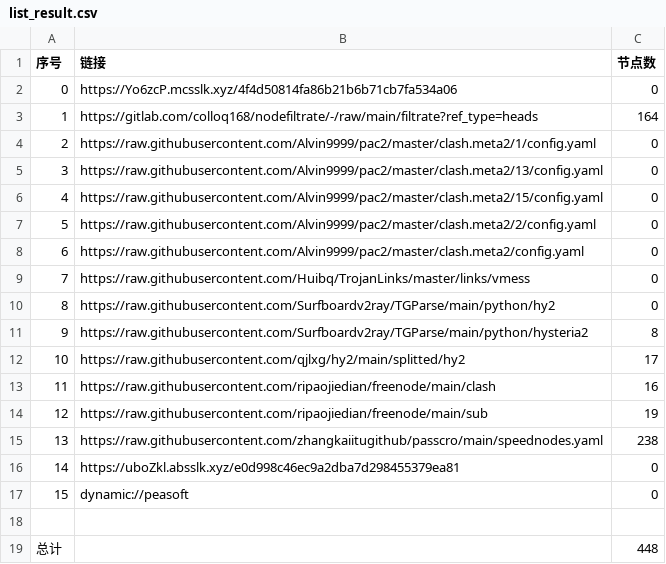
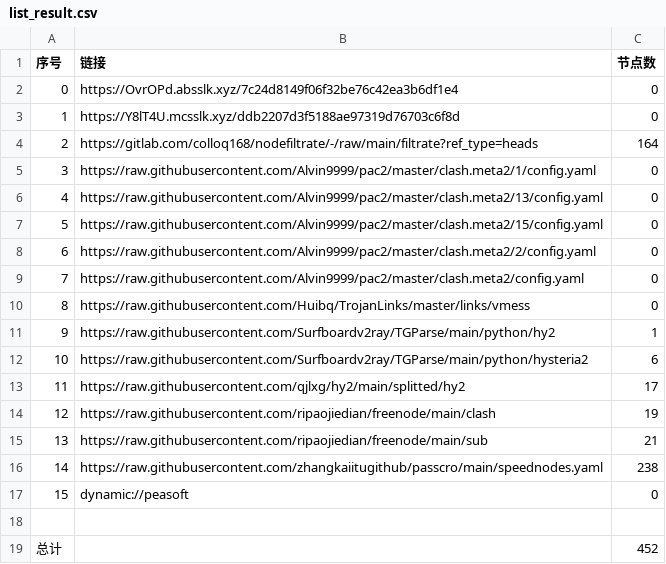
Before and after one commit to jamph826/NoMoreWalls, a CSV file: list_result.csv, drawn as a sheet; removed rows and columns are numbered as before the commit, all else as after; the diff names each change by its address in the sheet, - before the commit and + after, or states it on an @@ line.

```diff
--- a/list_result.csv
+++ b/list_result.csv
-B2 (链接): https://Yo6zcP.mcsslk.xyz/4f4d50814fa86b21b6b71cb7fa534a06
+B2 (链接): https://OvrOPd.absslk.xyz/7c24d8149f06f32be76c42ea3b6df1e4
+row 3: 1 | https://Y8lT4U.mcsslk.xyz/ddb2207d3f5188ae97319d76703c6f8d | 0
@@ column A (序号) renumbered between rows 4 and 16 @@
-C11 (节点数): 0
+C11 (节点数): 1
-C12 (节点数): 8
+C12 (节点数): 6
-C14 (节点数): 16
+C14 (节点数): 19
-C15 (节点数): 19
+C15 (节点数): 21
-row 16: 14 | https://uboZkl.absslk.xyz/e0d998c46ec9a2dba7d298455379ea81 | 0
-C19 (节点数): 448
+C19 (节点数): 452
```
Also changed, not shown: 27 other files.
